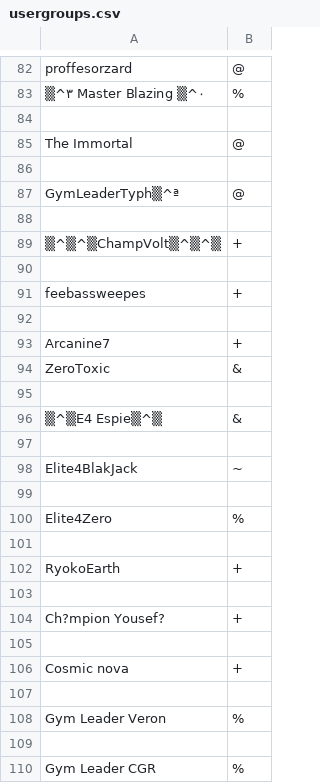
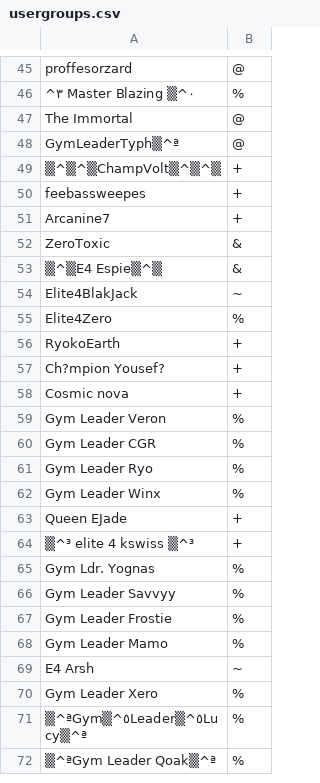
Before and after one commit to bryanthemaster/KillTheNoise, a CSV file: config/usergroups.csv, drawn as a sheet; only a part is shown, gaps mark what is left out; the shorter side is filled out with more unchanged rows; removed rows and columns are numbered as before the commit, all else as after; the diff covers the shown part only; the diff names each change by its address in the sheet, - before the commit and + after, or states it on an @@ line.

```diff
--- a/config/usergroups.csv
+++ b/config/usergroups.csv
-A46: ▒^٣ Master Blazing ▒^٠
+A46: ^٣ Master Blazing ▒^٠
-row 84: (empty)
-row 86: (empty)
-row 88: (empty)
-row 90: (empty)
-row 92: (empty)
-row 95: (empty)
-row 97: (empty)
-row 99: (empty)
-row 101: (empty)
-row 103: (empty)
-row 105: (empty)
-row 107: (empty)
-row 109: (empty)
```
Also changed, not shown: 48 removed rows and 1 edited cell elsewhere in this file.
